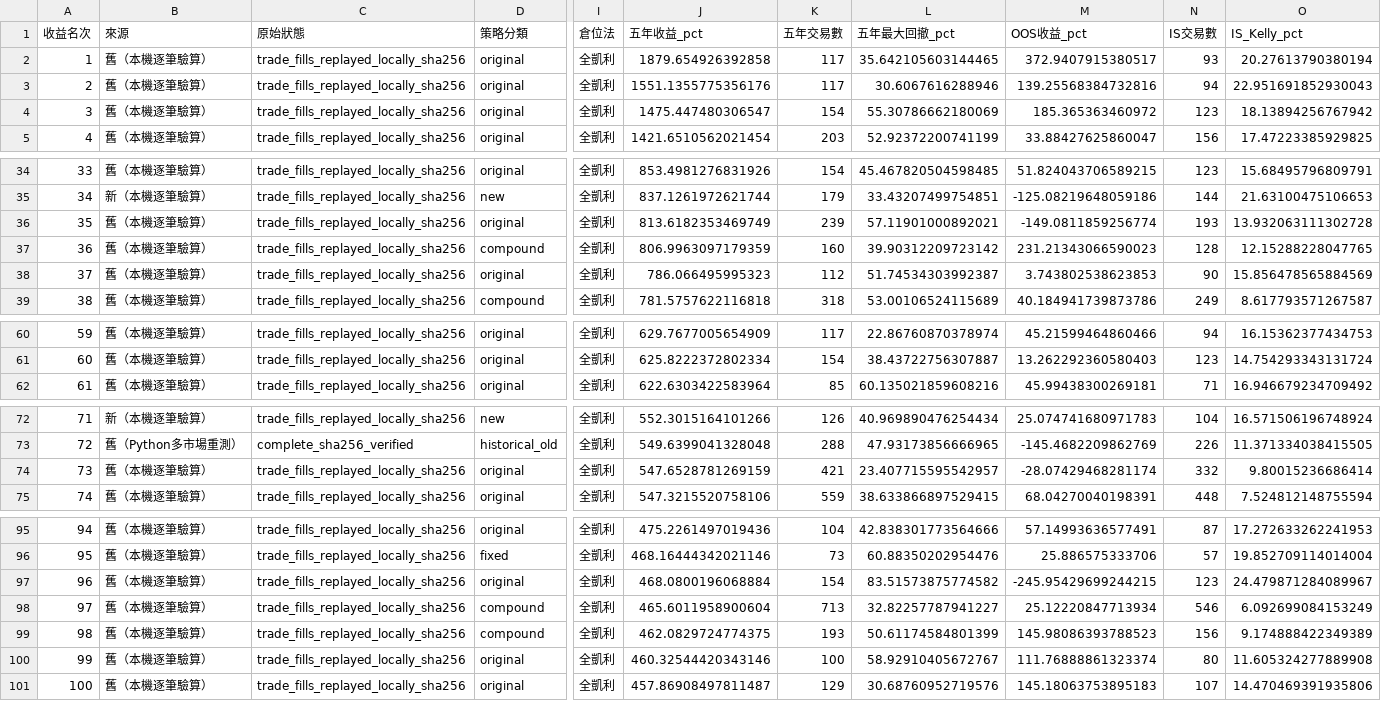
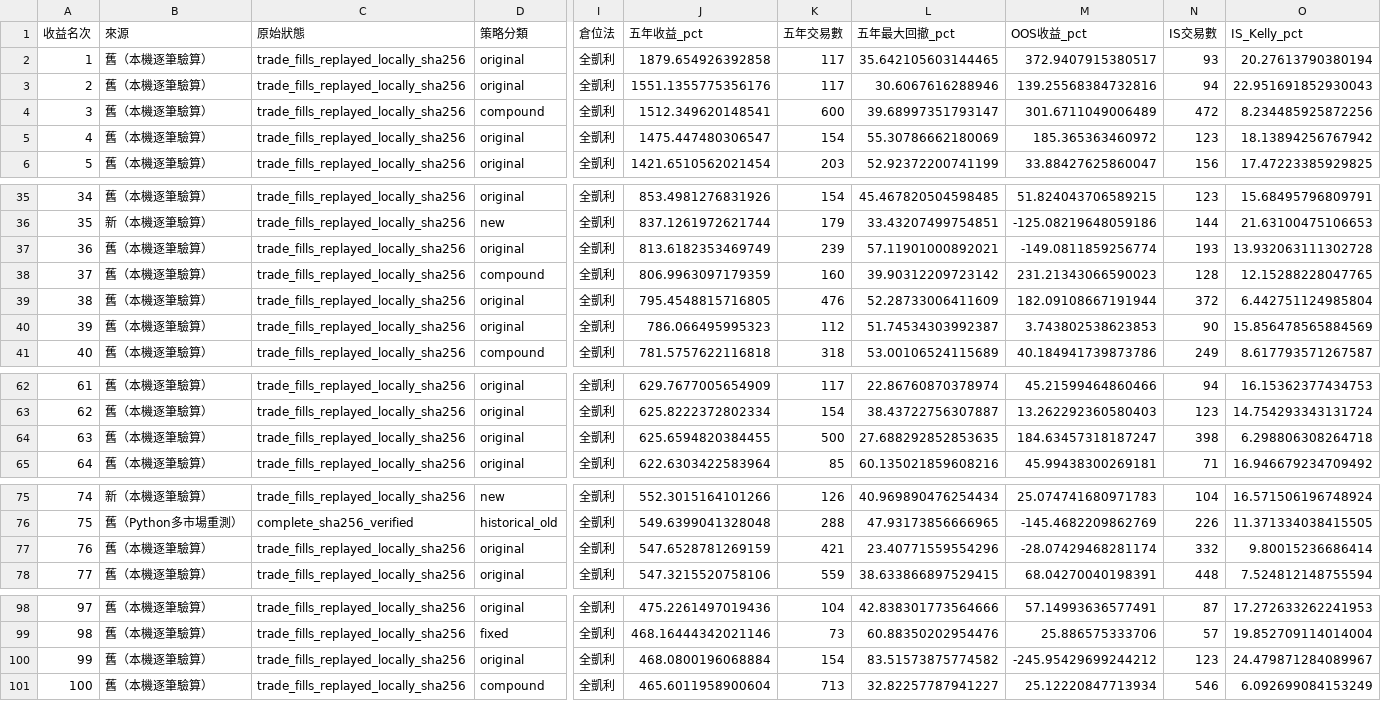
Before and after one commit to tofueu/trade-test, a CSV file: research/multi-market-strategy-ranking/results/combined_top100/local_python_kelly_top100_20261030.csv, drawn as a sheet; only a part is shown, gaps mark what is left out; removed rows and columns are numbered as before the commit, all else as after; rows hold the shown columns only; the diff names each change by its address in the sheet, - before the commit and + after, or states it on an @@ line.

```diff
--- a/research/multi-market-strategy-ranking/results/combined_top100/local_python_kelly_top100_20261030.csv
+++ b/research/multi-market-strategy-ranking/results/combined_top100/local_python_kelly_top100_20261030.csv
+row 4: 3 | 舊（本機逐筆驗算） | trade_fills_replayed_locally_sha256 | compound | 全凱利 | 1512.349620148541 | 600 | 39.68997351793147 | 301.6711049006489 | 472 | 8.234485925872256
@@ column A (收益名次) renumbered between rows 5 and 101 @@
+row 39: 38 | 舊（本機逐筆驗算） | trade_fills_replayed_locally_sha256 | original | 全凱利 | 795.4548815716805 | 476 | 52.28733006411609 | 182.09108667191944 | 372 | 6.442751124985804
+row 64: 63 | 舊（本機逐筆驗算） | trade_fills_replayed_locally_sha256 | original | 全凱利 | 625.6594820384455 | 500 | 27.688292852853635 | 184.63457318187247 | 398 | 6.298806308264718
-L77 (五年最大回撤_pct): 23.407715595542957
+L77 (五年最大回撤_pct): 23.40771559554296
-M100 (OOS收益_pct): -245.95429699244215
+M100 (OOS收益_pct): -245.95429699244212
-row 99: 98 | 舊（本機逐筆驗算） | trade_fills_replayed_locally_sha256 | compound | 全凱利 | 462.0829724774375 | 193 | 50.61174584801399 | 145.98086393788523 | 156 | 9.174888422349389
-row 100: 99 | 舊（本機逐筆驗算） | trade_fills_replayed_locally_sha256 | original | 全凱利 | 460.32544420343146 | 100 | 58.92910405672767 | 111.76888861323374 | 80 | 11.605324277889908
-row 101: 100 | 舊（本機逐筆驗算） | trade_fills_replayed_locally_sha256 | original | 全凱利 | 457.86908497811487 | 129 | 30.68760952719576 | 145.18063753895183 | 107 | 14.470469391935806
```
